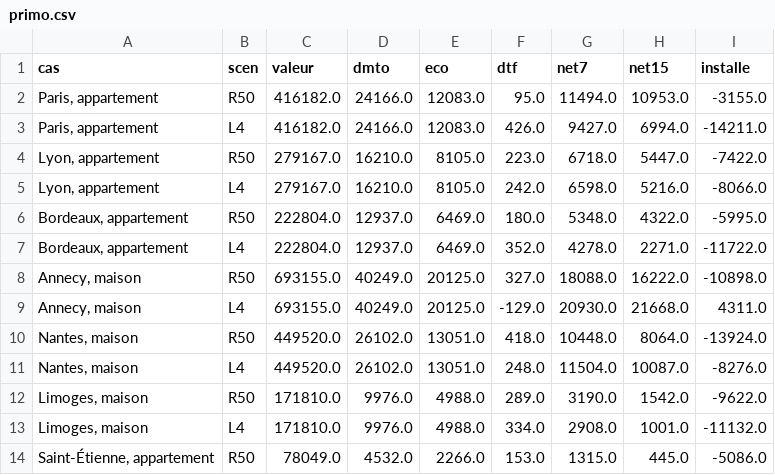
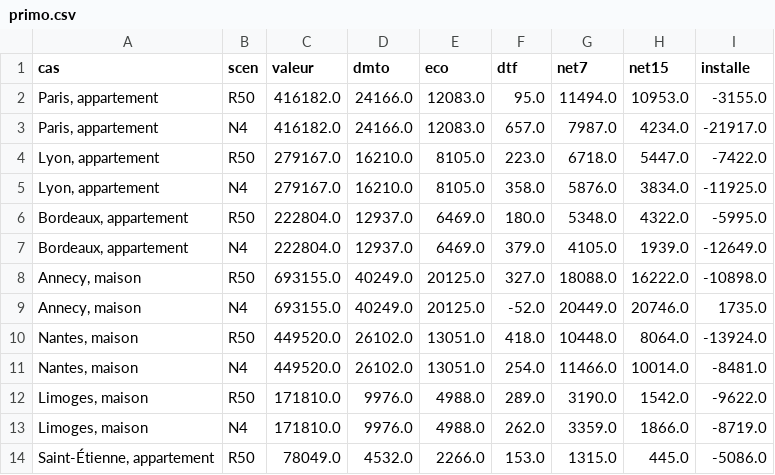
Before and after one commit to colinbaget-a11y/Projets-annexes, a CSV file: fiscalite/foncier/sorties/primo.csv, drawn as a sheet; only a part is shown; the diff covers the shown part only.

```diff
--- a/fiscalite/foncier/sorties/primo.csv
+++ b/fiscalite/foncier/sorties/primo.csv
@@ -2,13 +2,13 @@ cas,scen,valeur,dmto,eco,dtf,net7,net15,installe
 "Paris, appartement",R50,416182.0,24166.0,12083.0,95.0,11494.0,10953.0,-3155.0
-"Paris, appartement",L4,416182.0,24166.0,12083.0,426.0,9427.0,6994.0,-14211.0
+"Paris, appartement",N4,416182.0,24166.0,12083.0,657.0,7987.0,4234.0,-21917.0
 "Lyon, appartement",R50,279167.0,16210.0,8105.0,223.0,6718.0,5447.0,-7422.0
-"Lyon, appartement",L4,279167.0,16210.0,8105.0,242.0,6598.0,5216.0,-8066.0
+"Lyon, appartement",N4,279167.0,16210.0,8105.0,358.0,5876.0,3834.0,-11925.0
 "Bordeaux, appartement",R50,222804.0,12937.0,6469.0,180.0,5348.0,4322.0,-5995.0
-"Bordeaux, appartement",L4,222804.0,12937.0,6469.0,352.0,4278.0,2271.0,-11722.0
+"Bordeaux, appartement",N4,222804.0,12937.0,6469.0,379.0,4105.0,1939.0,-12649.0
 "Annecy, maison",R50,693155.0,40249.0,20125.0,327.0,18088.0,16222.0,-10898.0
-"Annecy, maison",L4,693155.0,40249.0,20125.0,-129.0,20930.0,21668.0,4311.0
+"Annecy, maison",N4,693155.0,40249.0,20125.0,-52.0,20449.0,20746.0,1735.0
 "Nantes, maison",R50,449520.0,26102.0,13051.0,418.0,10448.0,8064.0,-13924.0
-"Nantes, maison",L4,449520.0,26102.0,13051.0,248.0,11504.0,10087.0,-8276.0
+"Nantes, maison",N4,449520.0,26102.0,13051.0,254.0,11466.0,10014.0,-8481.0
 "Limoges, maison",R50,171810.0,9976.0,4988.0,289.0,3190.0,1542.0,-9622.0
-"Limoges, maison",L4,171810.0,9976.0,4988.0,334.0,2908.0,1001.0,-11132.0
+"Limoges, maison",N4,171810.0,9976.0,4988.0,262.0,3359.0,1866.0,-8719.0
 "Saint-Étienne, appartement",R50,78049.0,4532.0,2266.0,153.0,1315.0,445.0,-5086.0
```
Also changed, not shown: 20 edited cells elsewhere in this file, 22 other files.
